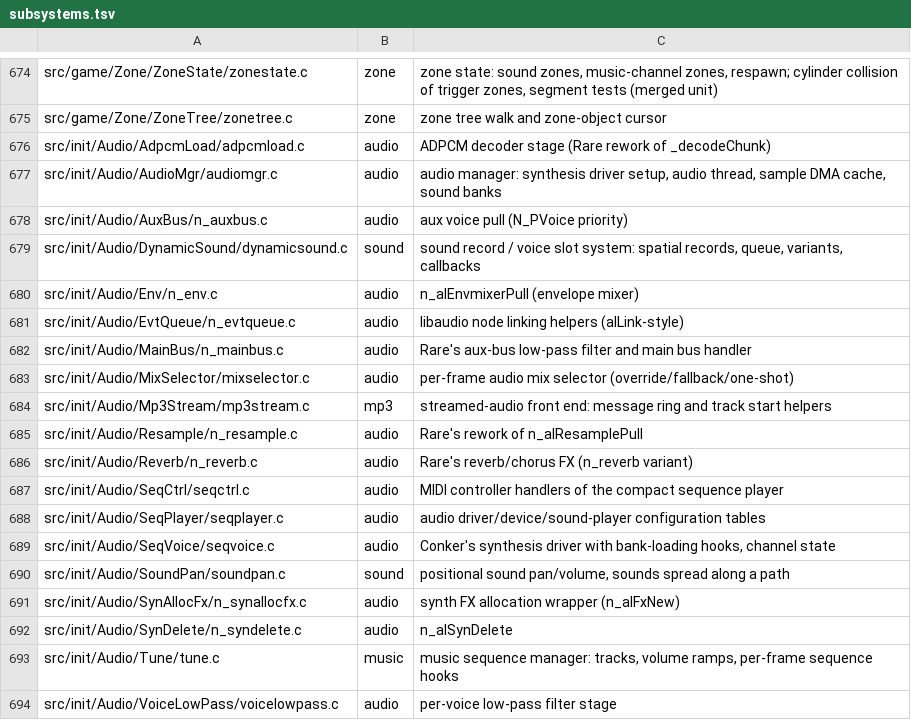
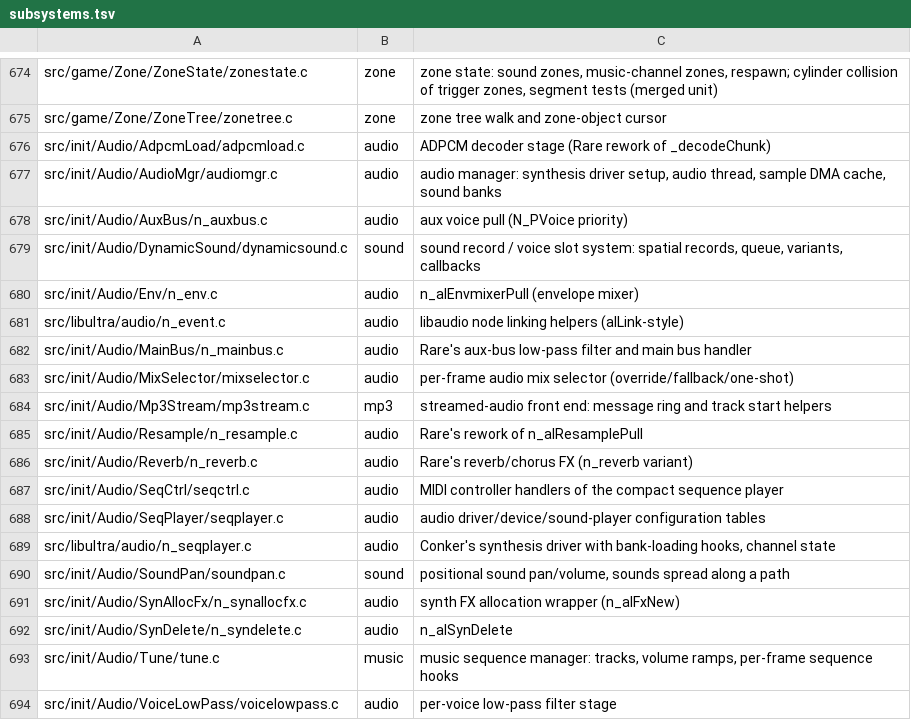
Before and after one commit to sholdee/conker-decomp, a TSV file: tools/subsystems.tsv, drawn as a sheet; only a part is shown, gaps mark what is left out.

```diff
--- a/tools/subsystems.tsv
+++ b/tools/subsystems.tsv
@@ -680,3 +680,3 @@ src/init/Audio/DynamicSound/dynamicsound.c	sound	sound record / voice slot syste
 src/init/Audio/Env/n_env.c	audio	n_alEnvmixerPull (envelope mixer)
-src/init/Audio/EvtQueue/n_evtqueue.c	audio	libaudio node linking helpers (alLink-style)
+src/libultra/audio/n_event.c	audio	libaudio node linking helpers (alLink-style)
 src/init/Audio/MainBus/n_mainbus.c	audio	Rare's aux-bus low-pass filter and main bus handler
@@ -688,3 +688,3 @@ src/init/Audio/SeqCtrl/seqctrl.c	audio	MIDI controller handlers of the compact s
 src/init/Audio/SeqPlayer/seqplayer.c	audio	audio driver/device/sound-player configuration tables
-src/init/Audio/SeqVoice/seqvoice.c	audio	Conker's synthesis driver with bank-loading hooks, channel state
+src/libultra/audio/n_seqplayer.c	audio	Conker's synthesis driver with bank-loading hooks, channel state
 src/init/Audio/SoundPan/soundpan.c	sound	positional sound pan/volume, sounds spread along a path
```
Also changed, not shown: tools/accounting.tsv, 7 other files.
